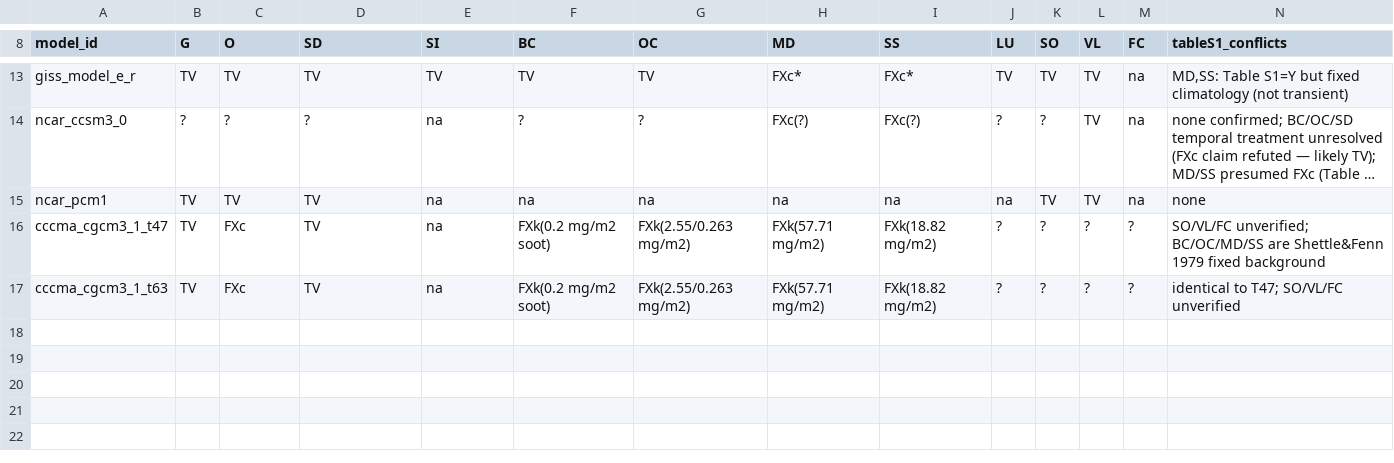
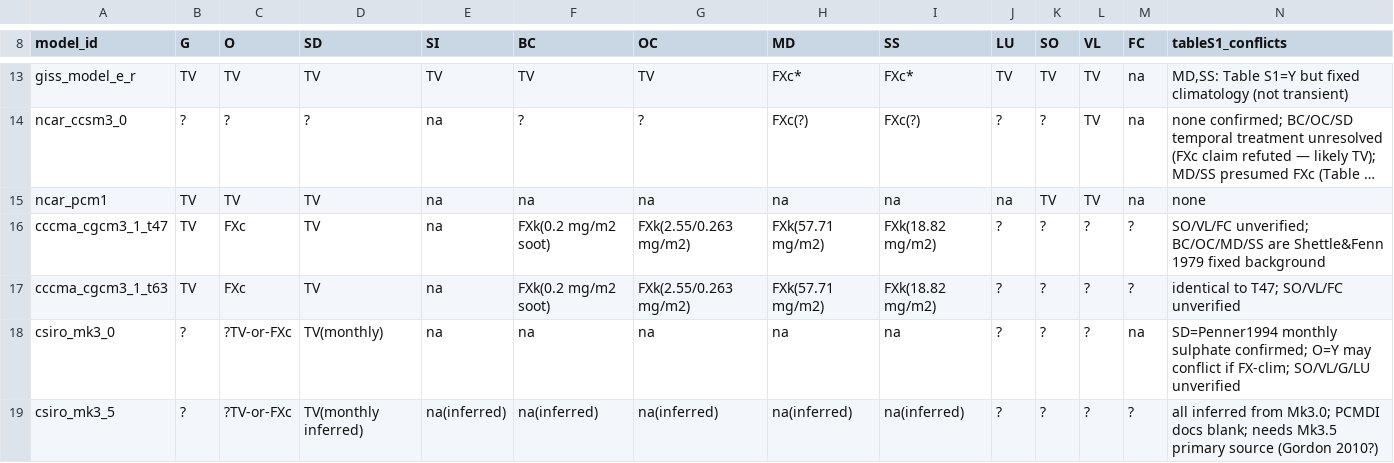
Before and after one commit to durack1/Duracketal25-MIPForcingReview, a CSV file: research/cmip3/data/verified-forcing-matrix.csv, drawn as a sheet; only a part is shown, gaps mark what is left out; long unchanged cells end in ….

Commit message:
next step, CSIRO

```diff
--- a/research/cmip3/data/verified-forcing-matrix.csv
+++ b/research/cmip3/data/verified-forcing-matrix.csv
@@ -17 +17,3 @@ cccma_cgcm3_1_t47,TV,FXc,TV,na,FXk(0.2 mg/m2 soot),FXk(2.55/0.263 mg/m2),FXk(57.
 cccma_cgcm3_1_t63,TV,FXc,TV,na,FXk(0.2 mg/m2 soot),FXk(2.55/0.263 mg/m2),FXk(57.71 mg/m2),FXk(18.82 mg/m2),?,?,?,?,"identical to T47; SO/VL/FC unverified"
+csiro_mk3_0,?,?TV-or-FXc,TV(monthly),na,na,na,na,na,?,?,?,na,"SD=Penner1994 monthly sulphate confirmed; O=Y may conflict if FX-clim; SO/VL/G/LU unverified"
+csiro_mk3_5,?,?TV-or-FXc,TV(monthly inferred),na(inferred),na(inferred),na(inferred),na(inferred),na(inferred),?,?,?,?,"all inferred from Mk3.0; PCMDI docs blank; needs Mk3.5 primary source (Gordon 2010?)"
```
Also changed, not shown: 15 other files.
